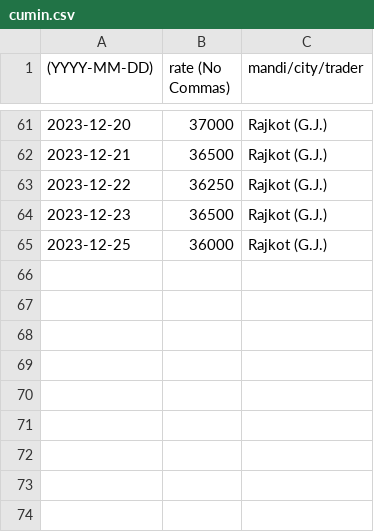
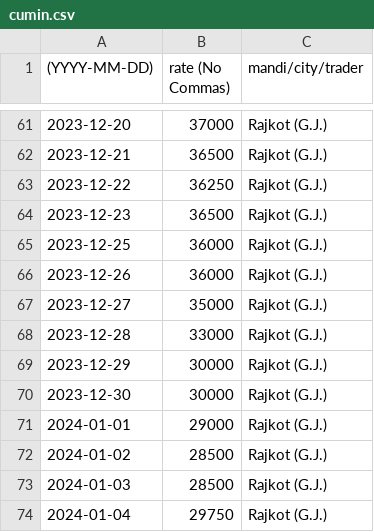
Before and after one commit to khoj-app/news, a CSV file: static/rates/cumin.csv, drawn as a sheet; only a part is shown, gaps mark what is left out.

Commit message:
Update cumin.csv

```diff
--- a/static/rates/cumin.csv
+++ b/static/rates/cumin.csv
@@ -65 +65,10 @@
 2023-12-25, 36000, Rajkot (G.J.)
+2023-12-26, 36000, Rajkot (G.J.)
+2023-12-27, 35000, Rajkot (G.J.)
+2023-12-28, 33000, Rajkot (G.J.)
+2023-12-29, 30000, Rajkot (G.J.)
+2023-12-30, 30000, Rajkot (G.J.)
+2024-01-01, 29000, Rajkot (G.J.)
+2024-01-02, 28500, Rajkot (G.J.)
+2024-01-03, 28500, Rajkot (G.J.)
+2024-01-04, 29750, Rajkot (G.J.)
```
